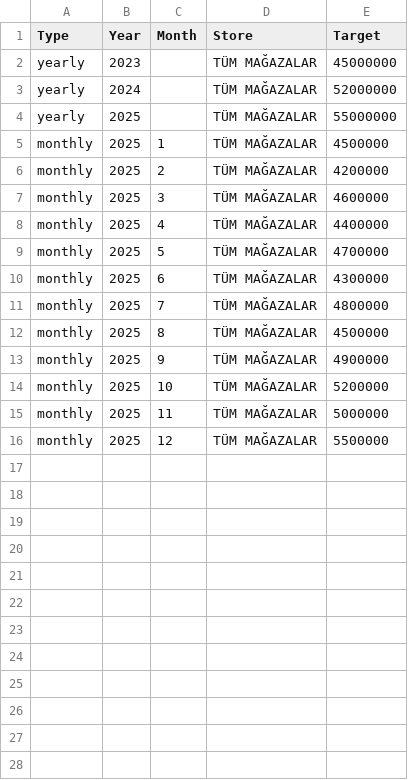
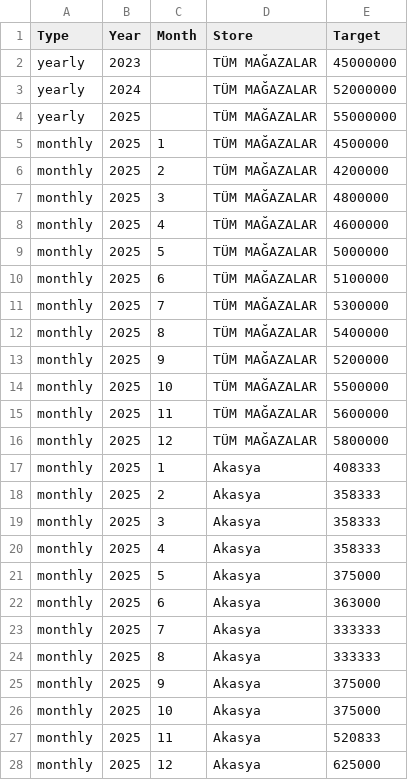
Before and after one commit to toftamars/satiss-dashboard, a CSV file: targets.csv, drawn as a sheet.

Commit message:
Targets CSV dosyasi eklendi - GitHub Gist icin

```diff
--- a/targets.csv
+++ b/targets.csv
@@ -6,11 +6,23 @@ monthly,2025,1,TÜM MAĞAZALAR,4500000
 monthly,2025,2,TÜM MAĞAZALAR,4200000
-monthly,2025,3,TÜM MAĞAZALAR,4600000
-monthly,2025,4,TÜM MAĞAZALAR,4400000
-monthly,2025,5,TÜM MAĞAZALAR,4700000
-monthly,2025,6,TÜM MAĞAZALAR,4300000
-monthly,2025,7,TÜM MAĞAZALAR,4800000
-monthly,2025,8,TÜM MAĞAZALAR,4500000
-monthly,2025,9,TÜM MAĞAZALAR,4900000
-monthly,2025,10,TÜM MAĞAZALAR,5200000
-monthly,2025,11,TÜM MAĞAZALAR,5000000
-monthly,2025,12,TÜM MAĞAZALAR,5500000
+monthly,2025,3,TÜM MAĞAZALAR,4800000
+monthly,2025,4,TÜM MAĞAZALAR,4600000
+monthly,2025,5,TÜM MAĞAZALAR,5000000
+monthly,2025,6,TÜM MAĞAZALAR,5100000
+monthly,2025,7,TÜM MAĞAZALAR,5300000
+monthly,2025,8,TÜM MAĞAZALAR,5400000
+monthly,2025,9,TÜM MAĞAZALAR,5200000
+monthly,2025,10,TÜM MAĞAZALAR,5500000
+monthly,2025,11,TÜM MAĞAZALAR,5600000
+monthly,2025,12,TÜM MAĞAZALAR,5800000
+monthly,2025,1,Akasya,408333
+monthly,2025,2,Akasya,358333
+monthly,2025,3,Akasya,358333
+monthly,2025,4,Akasya,358333
+monthly,2025,5,Akasya,375000
+monthly,2025,6,Akasya,363000
+monthly,2025,7,Akasya,333333
+monthly,2025,8,Akasya,333333
+monthly,2025,9,Akasya,375000
+monthly,2025,10,Akasya,375000
+monthly,2025,11,Akasya,520833
+monthly,2025,12,Akasya,625000
```
